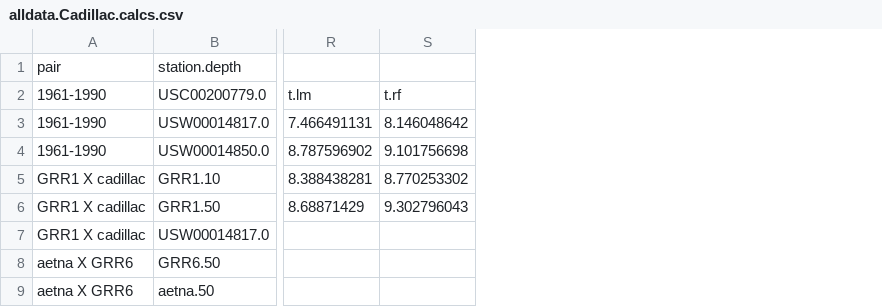
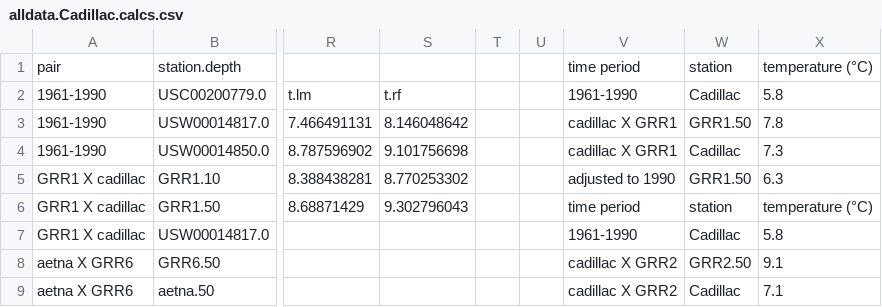
Before and after one commit to phytoclast/HOBO, a CSV file: alldata.Cadillac.calcs.csv, drawn as a sheet; only a part is shown, gaps mark what is left out; the diff covers the shown part only; the diff names each change by its address in the sheet, - before the commit and + after, or states it on an @@ line.

Commit message:
Update alldata.Cadillac.calcs.csv

```diff
--- a/alldata.Cadillac.calcs.csv
+++ b/alldata.Cadillac.calcs.csv
+column T, empty
+column U, empty
+column V, rows 1-9: time period | 1961-1990 | cadillac X GRR1 | cadillac X GRR1 | adjusted to 1990 | time period | 1961-1990 | cadillac X GRR2 | cadillac X GRR2
+column W, rows 1-9: station | Cadillac | GRR1.50 | Cadillac | GRR1.50 | station | Cadillac | GRR2.50 | Cadillac
+column X, rows 1-9: temperature (°C) | 5.8 | 7.8 | 7.3 | 6.3 | temperature (°C) | 5.8 | 9.1 | 7.1
```
Also changed, not shown: 20 added rows, 5 removed rows and 3 edited cells elsewhere in this file.
